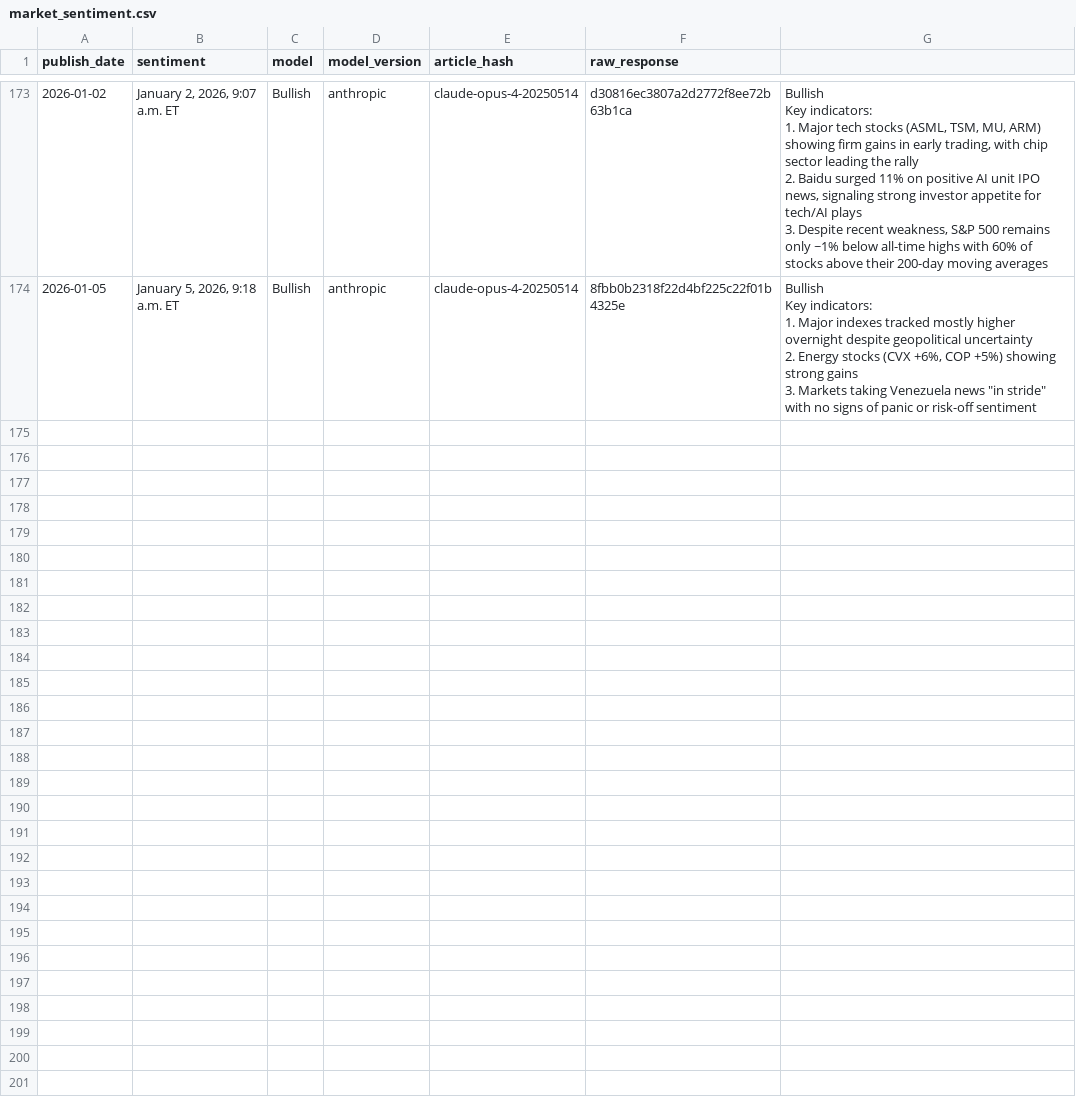
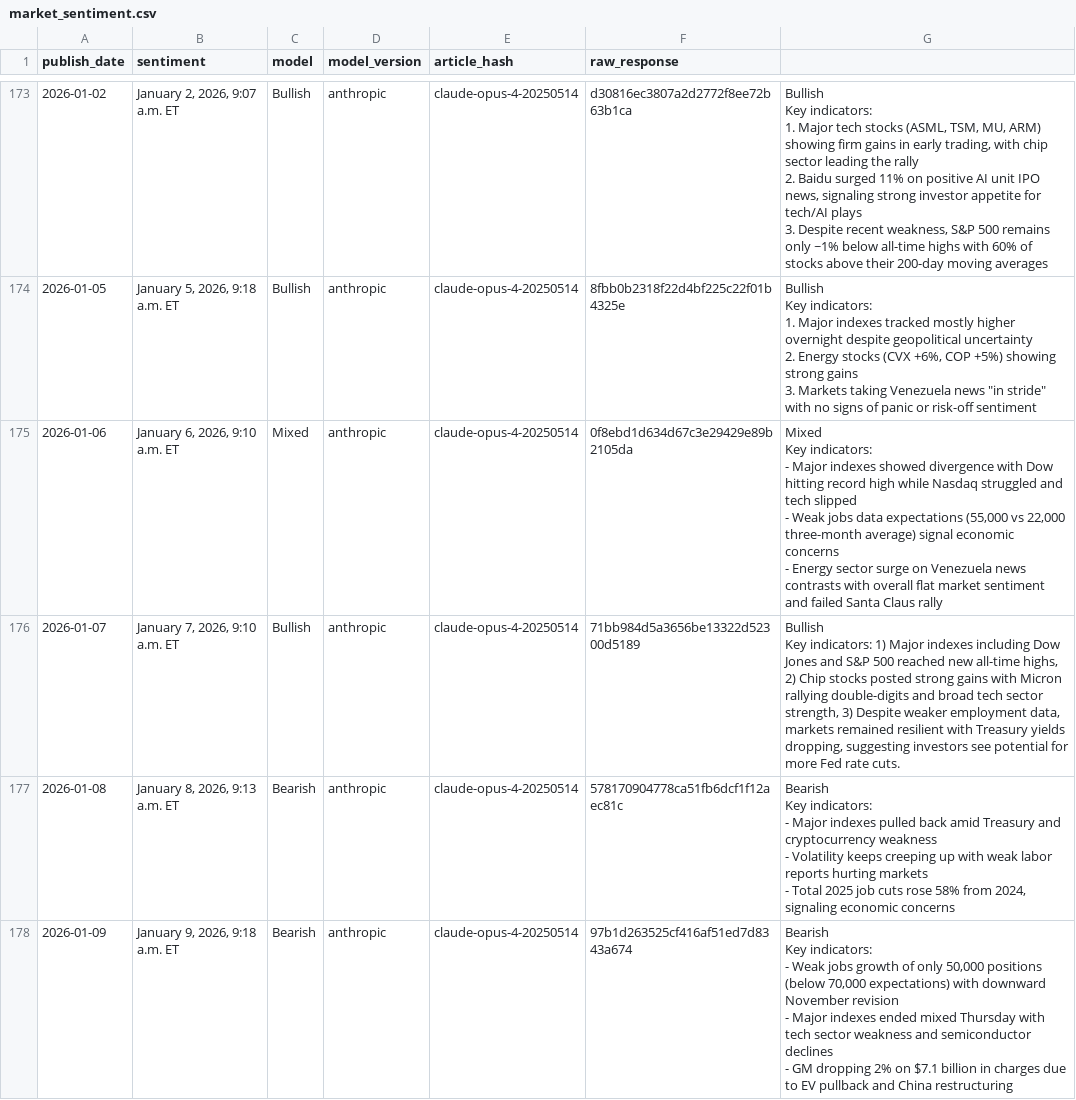
Before and after one commit to CodeAndCandlesticks/market-sentiment, a CSV file: market_sentiment.csv, drawn as a sheet; only a part is shown, gaps mark what is left out; ↵ is a line break in a cell; the diff names each change by its address in the sheet, - before the commit and + after, or states it on an @@ line.

Commit message:
week of jan 5 runs

```diff
--- a/market_sentiment.csv
+++ b/market_sentiment.csv
+row 175: 2026-01-06 | January 6, 2026, 9:10 a.m. ET | Mixed | anthropic | claude-opus-4-20250514 | 0f8ebd1d634d67c3e29429e89b2105da | Mixed ↵ Key indicators: ↵ - Major indexes showed divergence with Dow hitting record high while Nasdaq struggled and tech slipped ↵ - Weak jobs data expectations (55,000 vs 22,000 three-month average) signal economic concerns ↵ - Energy sector surge on Venezuela news contrasts with overall flat market sentiment and failed Santa Claus rally
+row 176: 2026-01-07 | January 7, 2026, 9:10 a.m. ET | Bullish | anthropic | claude-opus-4-20250514 | 71bb984d5a3656be13322d52300d5189 | Bullish ↵ Key indicators: 1) Major indexes including Dow Jones and S&P 500 reached new all-time highs, 2) Chip stocks posted strong gains with Micron rallying double-digits and broad tech sector strength, 3) Despite weaker employment data, markets remained resilient with Treasury yields dropping, suggesting investors see potential for more Fed rate cuts.
+row 177: 2026-01-08 | January 8, 2026, 9:13 a.m. ET | Bearish | anthropic | claude-opus-4-20250514 | 578170904778ca51fb6dcf1f12aec81c | Bearish ↵ Key indicators: ↵ - Major indexes pulled back amid Treasury and cryptocurrency weakness ↵ - Volatility keeps creeping up with weak labor reports hurting markets ↵ - Total 2025 job cuts rose 58% from 2024, signaling economic concerns
+row 178: 2026-01-09 | January 9, 2026, 9:18 a.m. ET | Bearish | anthropic | claude-opus-4-20250514 | 97b1d263525cf416af51ed7d8343a674 | Bearish ↵ Key indicators: ↵ - Weak jobs growth of only 50,000 positions (below 70,000 expectations) with downward November revision ↵ - Major indexes ended mixed Thursday with tech sector weakness and semiconductor declines ↵ - GM dropping 2% on $7.1 billion in charges due to EV pullback and China restructuring
```
